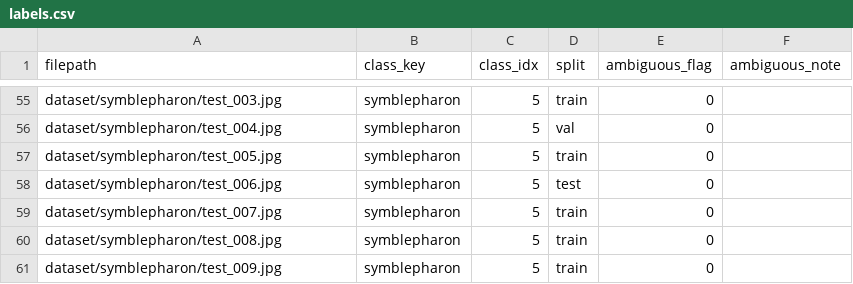
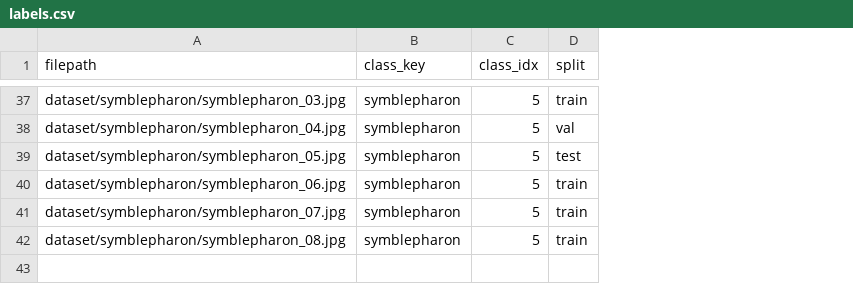
Before and after one commit to gaurav4707/Eye-Disease-Classification, a CSV file: dataset/labels.csv, drawn as a sheet; only a part is shown, gaps mark what is left out; removed rows and columns are numbered as before the commit, all else as after; the diff covers the shown part only; the diff names each change by its address in the sheet, - before the commit and + after, or states it on an @@ line.

```diff
--- a/dataset/labels.csv
+++ b/dataset/labels.csv
-column E (ambiguous_flag), rows 55-56: 0 | 0; rows 58-61: all 0
-column F (ambiguous_note), empty
-A37 (filepath): dataset/symblepharon/test_003.jpg
+A37 (filepath): dataset/symblepharon/symblepharon_03.jpg
-A38 (filepath): dataset/symblepharon/test_004.jpg
+A38 (filepath): dataset/symblepharon/symblepharon_04.jpg
-row 57: dataset/symblepharon/test_005.jpg | symblepharon | 5 | train | 0
-A39 (filepath): dataset/symblepharon/test_006.jpg
+A39 (filepath): dataset/symblepharon/symblepharon_05.jpg
-A40 (filepath): dataset/symblepharon/test_007.jpg
+A40 (filepath): dataset/symblepharon/symblepharon_06.jpg
-A41 (filepath): dataset/symblepharon/test_008.jpg
+A41 (filepath): dataset/symblepharon/symblepharon_07.jpg
-A42 (filepath): dataset/symblepharon/test_009.jpg
+A42 (filepath): dataset/symblepharon/symblepharon_08.jpg
```
Also changed, not shown: 1 added row, 19 removed rows and 39 edited cells elsewhere in this file, 2 other files.
